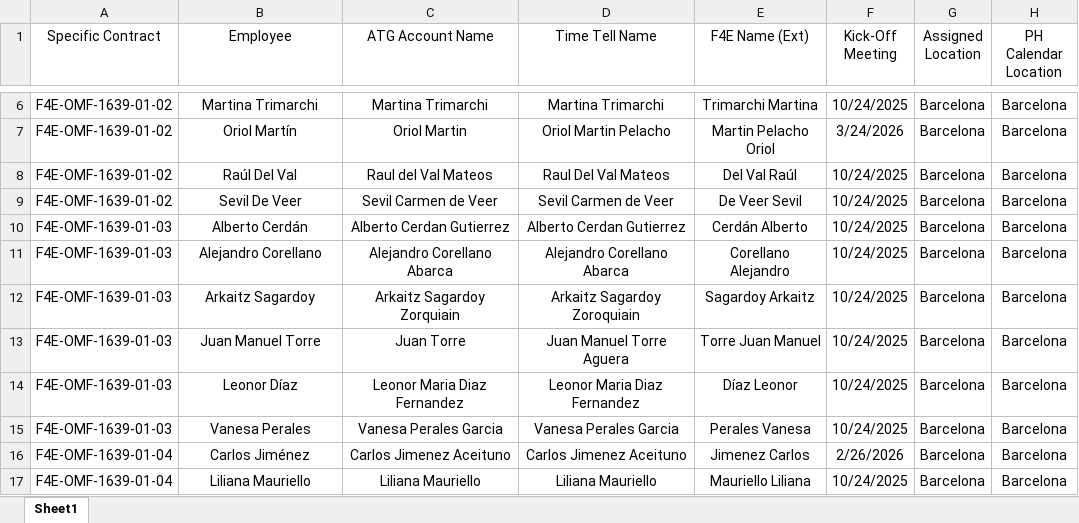
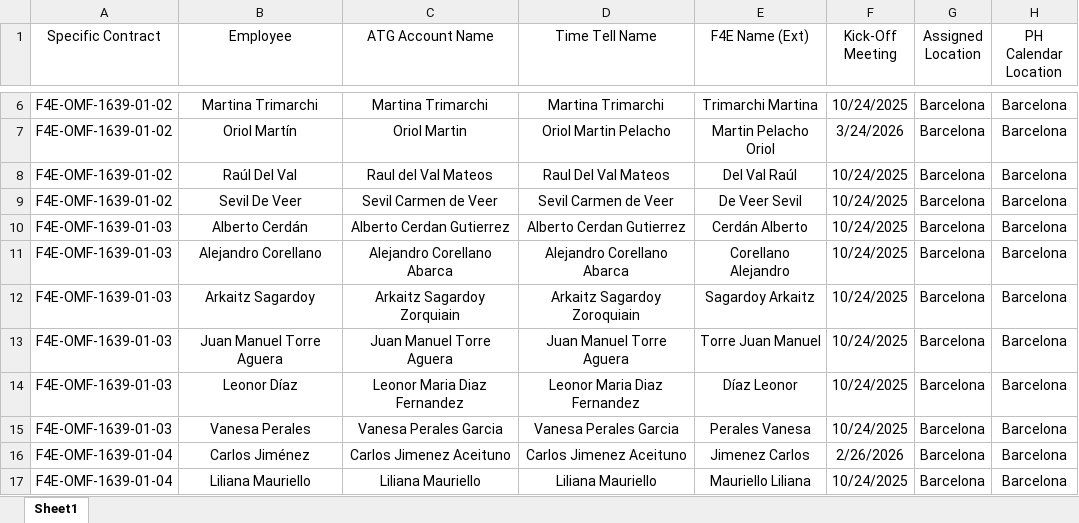
Before and after one commit to marcfr93/MR_Check, an Excel workbook: LIST OF EMPLOYEES 1639.xlsx, sheet Sheet1, drawn as a sheet; only a part is shown, gaps mark what is left out; values as stored, in another font and other column widths than the file's, no borders; table styles not drawn; the diff names each change by its address in the sheet, - before the commit and + after, or states it on an @@ line.

Commit message:
Update of JT name

```diff
--- a/LIST OF EMPLOYEES 1639.xlsx (sheet Sheet1)
+++ b/LIST OF EMPLOYEES 1639.xlsx (sheet Sheet1)
-B13 (Employee): Juan Manuel Torre
+B13 (Employee): Juan Manuel Torre Aguera
-C13 (ATG Account Name): Juan Torre
+C13 (ATG Account Name): Juan Manuel Torre Aguera
```
